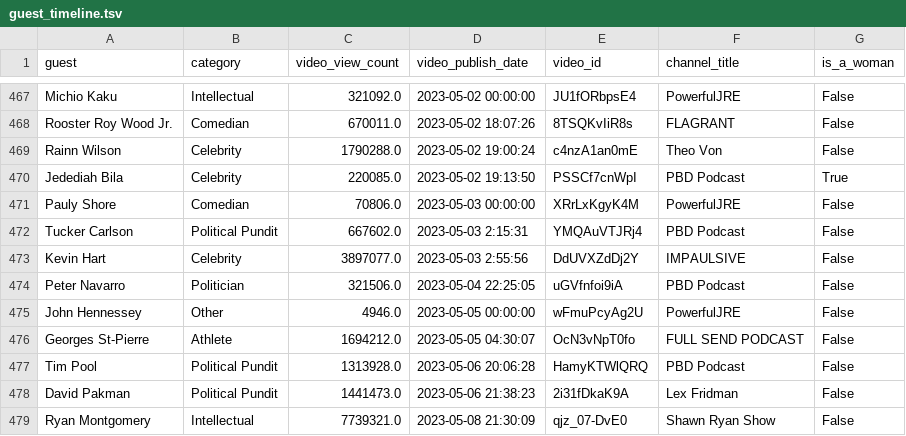
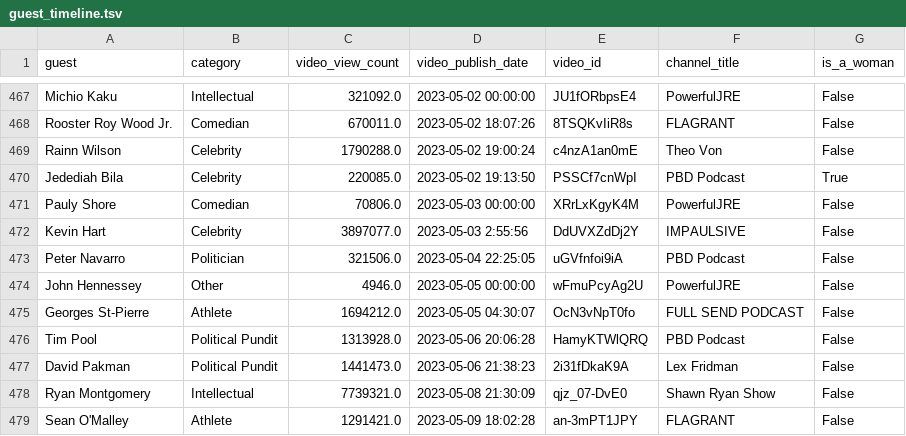
Before and after one commit to BloombergGraphics/2025-youtube-podcast-men-for-trump, a TSV file: data/guest_timeline.tsv, drawn as a sheet; only a part is shown, gaps mark what is left out; the shorter side is filled out with more unchanged rows; the diff names each change by its address in the sheet, - before the commit and + after, or states it on an @@ line.

```diff
--- a/data/guest_timeline.tsv
+++ b/data/guest_timeline.tsv
-row 472: Tucker Carlson | Political Pundit | 667602.0 | 2023-05-03 2:15:31 | YMQAuVTJRj4 | PBD Podcast | False
```
Also changed, not shown: data/table_guests_by_channel.csv.
